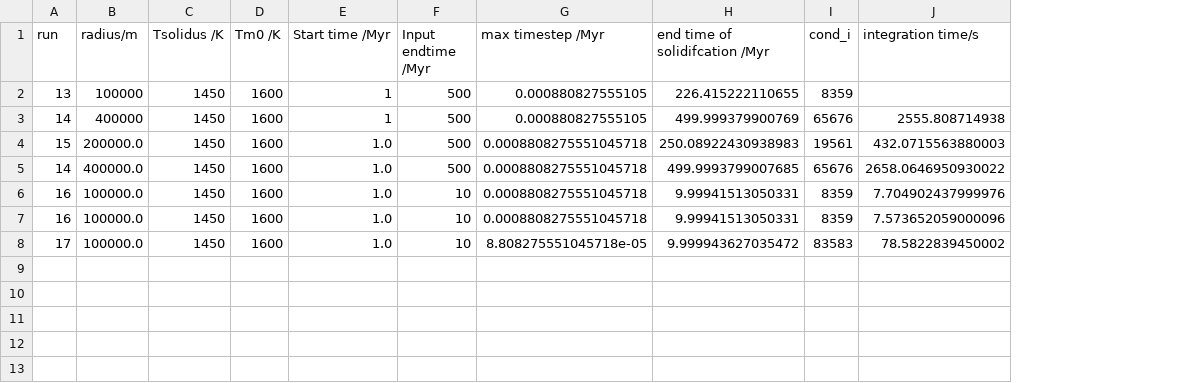
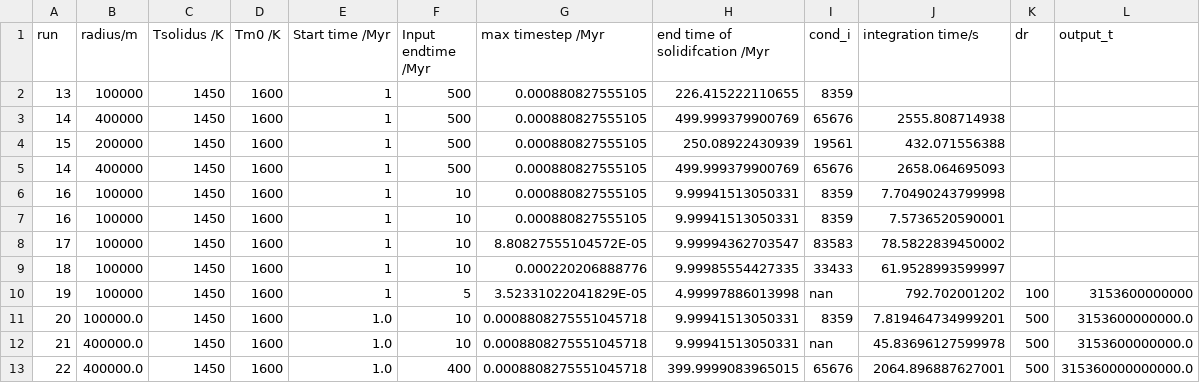
Before and after one commit to Hannah-RS/planetesimal-magnetic-history, a CSV file: Version4/run_info3.csv, drawn as a sheet; the diff names each change by its address in the sheet, - before the commit and + after, or states it on an @@ line.

```diff
--- a/Version4/run_info3.csv
+++ b/Version4/run_info3.csv
+column K (dr), empty
+column L (output_t), empty
-B4 (radius/m): 200000.0
+B4 (radius/m): 200000
-E4:E8 (Start time /Myr): 1.0
+E4:E8 (Start time /Myr): 1
-G4:G7 (max timestep /Myr): 0.0008808275551045718
+G4:G7 (max timestep /Myr): 0.000880827555105
-H4 (end time of solidifcation /Myr): 250.08922430938983
+H4 (end time of solidifcation /Myr): 250.08922430939
-J4 (integration time/s): 432.0715563880003
+J4 (integration time/s): 432.071556388
-B5 (radius/m): 400000.0
+B5 (radius/m): 400000
-H5 (end time of solidifcation /Myr): 499.9993799007685
+H5 (end time of solidifcation /Myr): 499.999379900769
-J5 (integration time/s): 2658.0646950930022
+J5 (integration time/s): 2658.064695093
-B6:B8 (radius/m): 100000.0
+B6:B8 (radius/m): 100000
-J6 (integration time/s): 7.704902437999976
+J6 (integration time/s): 7.70490243799998
-J7 (integration time/s): 7.573652059000096
+J7 (integration time/s): 7.5736520590001
-G8 (max timestep /Myr): 8.808275551045718e-05
+G8 (max timestep /Myr): 8.80827555104572E-05
-H8 (end time of solidifcation /Myr): 9.999943627035472
+H8 (end time of solidifcation /Myr): 9.99994362703547
+row 9: 18 | 100000 | 1450 | 1600 | 1 | 10 | 0.000220206888776 | 9.99985554427335 | 33433 | 61.9528993599997
+row 10: 19 | 100000 | 1450 | 1600 | 1 | 5 | 3.52331022041829E-05 | 4.99997886013998 | nan | 792.702001202 | 100 | 3153600000000
+row 11: 20 | 100000.0 | 1450 | 1600 | 1.0 | 10 | 0.0008808275551045718 | 9.99941513050331 | 8359 | 7.819464734999201 | 500 | 3153600000000.0
+row 12: 21 | 400000.0 | 1450 | 1600 | 1.0 | 10 | 0.0008808275551045718 | 9.99941513050331 | nan | 45.83696127599978 | 500 | 3153600000000.0
+row 13: 22 | 400000.0 | 1450 | 1600 | 1.0 | 400 | 0.0008808275551045718 | 399.9999083965015 | 65676 | 2064.896887627001 | 500 | 315360000000000.0
```
Also changed, not shown: 10 other files.
